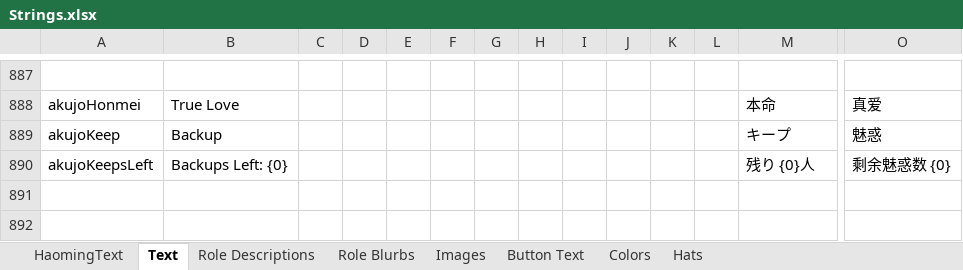
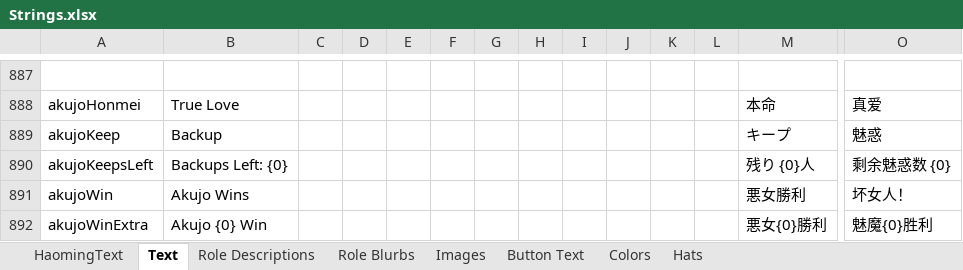
Before and after one commit to Ra2Com/TOR-GM-H_RamboPlay, an Excel workbook: Strings.xlsx, sheet Text, drawn as a sheet; only a part is shown, gaps mark what is left out; values as stored, in another font and other column widths than the file's, no borders; charts and pictures not drawn; rows hold the shown columns only; the diff names each change by its address in the sheet, - before the commit and + after, or states it on an @@ line.

```diff
--- a/Strings.xlsx (sheet Text)
+++ b/Strings.xlsx (sheet Text)
+row 891: akujoWin | Akujo Wins |  |  |  |  |  |  |  |  |  |  | 悪女勝利 | 坏女人！
+row 892: akujoWinExtra | Akujo {0} Win |  |  |  |  |  |  |  |  |  |  | 悪女{0}勝利 | 魅魔{0}胜利
```
Also changed, not shown: 1 other file.
